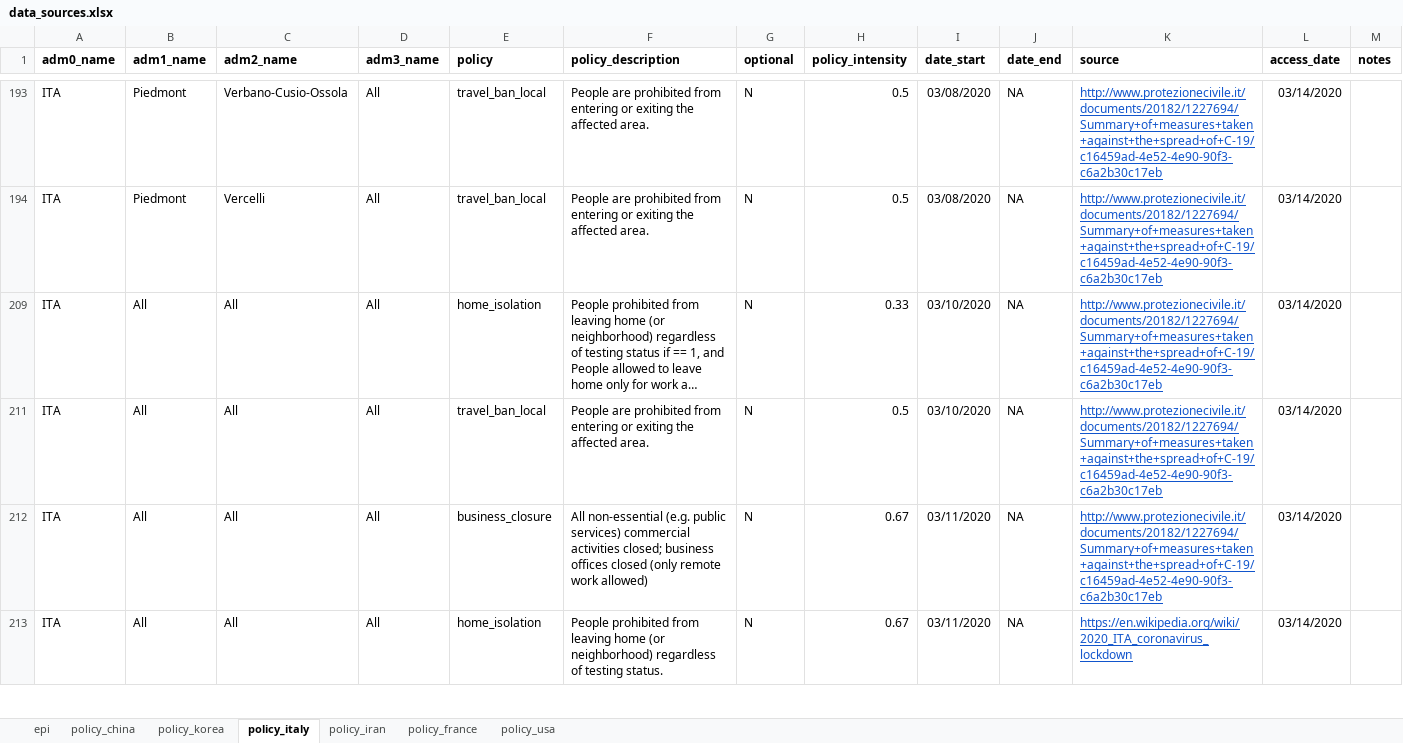
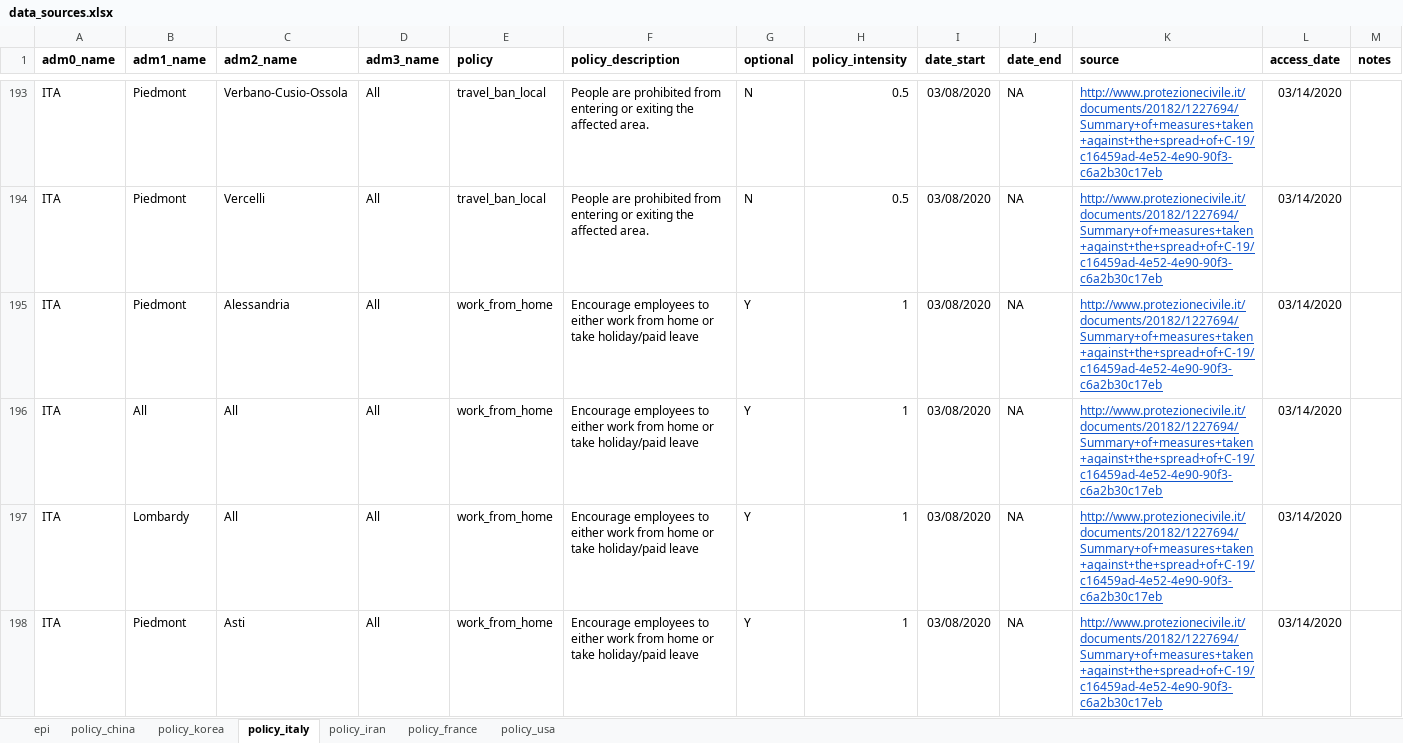
Before and after one commit to Global-Policy-Lab/gpl-covid, an Excel workbook: data/raw/multi_country/data_sources.xlsx, sheet policy_italy, drawn as a sheet; only a part is shown, gaps mark what is left out; the shorter side is filled out with more unchanged rows; long unchanged cells end in …; values as stored, in another font and other column widths than the file's, no borders; charts and pictures not drawn; the diff covers the shown part only; the diff names each change by its address in the sheet, - before the commit and + after, or states it on an @@ line.

```diff
--- a/data/raw/multi_country/data_sources.xlsx (sheet policy_italy)
+++ b/data/raw/multi_country/data_sources.xlsx (sheet policy_italy)
@@ row 195 unhidden: ITA | Piedmont | Alessandria | All | work_from_home | Encourage employees to either work from home or take holiday/paid leave | Y | 1 | 03/08/2020 | NA | http://www.protezionecivile.it/documents/20182/1227694/Summary+of+measures+taken+against+the+spread+of+C-19/c16459ad-4e52-4e90-90f3-c6a2b30c17eb | 03/14/2020 @@
@@ row 196 unhidden: ITA | All | All | All | work_from_home | Encourage employees to either work from home or take holiday/paid leave | Y | 1 | 03/08/2020 | NA | http://www.protezionecivile.it/documents/20182/1227694/Summary+of+measures+taken+against+the+spread+of+C-19/c16459ad-4e52-4e90-90f3-c6a2b30c17eb | 03/14/2020 @@
@@ row 197 unhidden: ITA | Lombardy | All | All | work_from_home | Encourage employees to either work from home or take holiday/paid leave | Y | 1 | 03/08/2020 | NA | http://www.protezionecivile.it/documents/20182/1227694/Summary+of+measures+taken+against+the+spread+of+C-19/c16459ad-4e52-4e90-90f3-c6a2b30c17eb | 03/14/2020 @@
@@ row 198 unhidden: ITA | Piedmont | Asti | All | work_from_home | Encourage employees to either work from home or take holiday/paid leave | Y | 1 | 03/08/2020 | NA | http://www.protezionecivile.it/documents/20182/1227694/Summary+of+measures+taken+against+the+spread+of+C-19/c16459ad-4e52-4e90-90f3-c6a2b30c17eb | 03/14/2020 @@
```
Also changed, not shown: 140 hidden or unhidden rows elsewhere in this sheet, sheet policy_usa, sheet policy_china, sheet policy_france.
